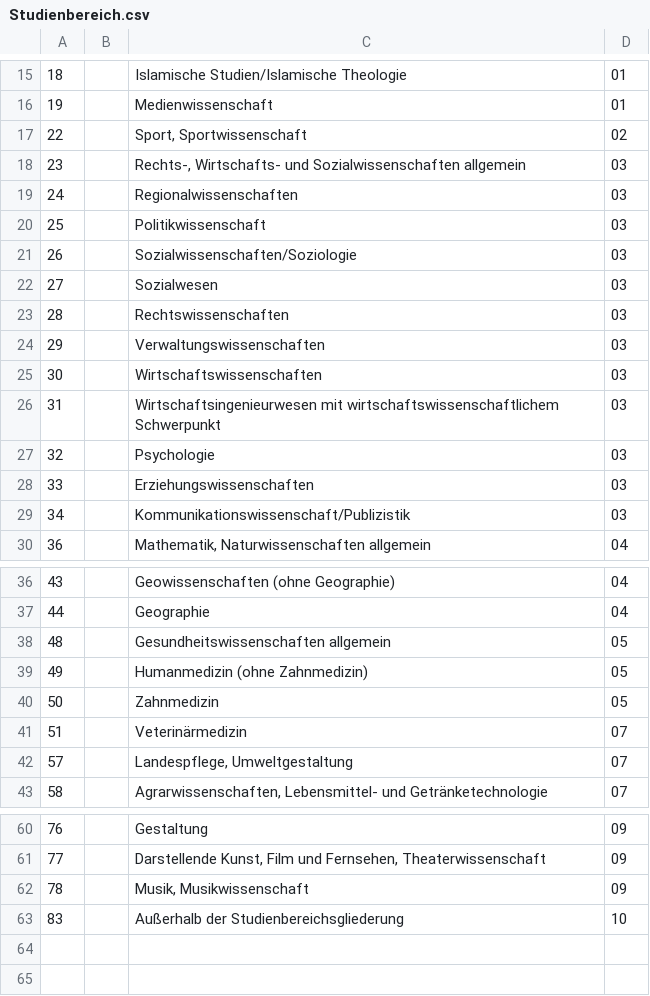
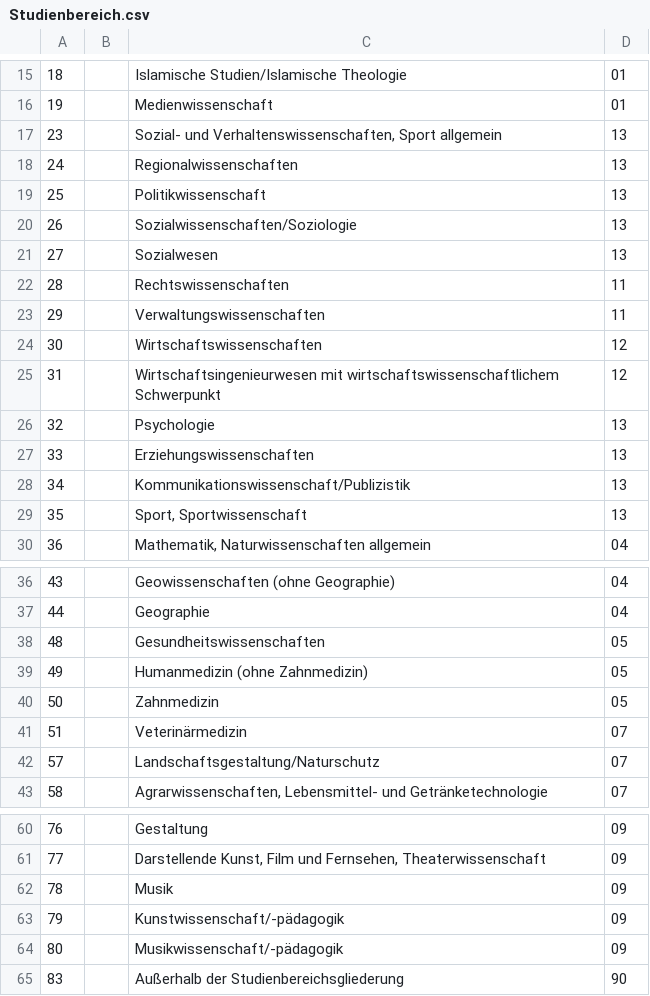
Before and after one commit to dini-ag-kim/hochschulfaechersystematik, a CSV file: destatis-schluesseltabellen/Studienbereich.csv, drawn as a sheet; only a part is shown, gaps mark what is left out.

```diff
--- a/destatis-schluesseltabellen/Studienbereich.csv
+++ b/destatis-schluesseltabellen/Studienbereich.csv
@@ -16,15 +16,15 @@
 19;;Medienwissenschaft;01
-22;;Sport, Sportwissenschaft;02
-23;;Rechts-, Wirtschafts- und Sozialwissenschaften allgemein;03
-24;;Regionalwissenschaften;03
-25;;Politikwissenschaft;03
-26;;Sozialwissenschaften/Soziologie;03
-27;;Sozialwesen;03
-28;;Rechtswissenschaften;03
-29;;Verwaltungswissenschaften;03
-30;;Wirtschaftswissenschaften;03
-31;;Wirtschaftsingenieurwesen mit wirtschaftswissenschaftlichem Schwerpunkt;03
-32;;Psychologie;03
-33;;Erziehungswissenschaften;03
-34;;Kommunikationswissenschaft/Publizistik;03
+23;;Sozial- und Verhaltenswissenschaften, Sport allgemein;13
+24;;Regionalwissenschaften;13
+25;;Politikwissenschaft;13
+26;;Sozialwissenschaften/Soziologie;13
+27;;Sozialwesen;13
+28;;Rechtswissenschaften;11
+29;;Verwaltungswissenschaften;11
+30;;Wirtschaftswissenschaften;12
+31;;Wirtschaftsingenieurwesen mit wirtschaftswissenschaftlichem Schwerpunkt;12
+32;;Psychologie;13
+33;;Erziehungswissenschaften;13
+34;;Kommunikationswissenschaft/Publizistik;13
+35;;Sport, Sportwissenschaft;13
 36;;Mathematik, Naturwissenschaften allgemein;04
@@ -37,3 +37,3 @@
 44;;Geographie;04
-48;;Gesundheitswissenschaften allgemein;05
+48;;Gesundheitswissenschaften;05
 49;;Humanmedizin (ohne Zahnmedizin);05
@@ -41,3 +41,3 @@
 51;;Veterinärmedizin;07
-57;;Landespflege, Umweltgestaltung;07
+57;;Landschaftsgestaltung/Naturschutz;07
 58;;Agrarwissenschaften, Lebensmittel- und Getränketechnologie;07
@@ -61,3 +61,5 @@
 77;;Darstellende Kunst, Film und Fernsehen, Theaterwissenschaft;09
-78;;Musik, Musikwissenschaft;09
-83;;Außerhalb der Studienbereichsgliederung;10
+78;;Musik;09
+79;;Kunstwissenschaft/-pädagogik;09
+80;;Musikwissenschaft/-pädagogik;09
+83;;Außerhalb der Studienbereichsgliederung;90
```
Also changed, not shown: destatis-schluesseltabellen/Faechergruppe.csv, destatis-schluesseltabellen/Studienfach.csv.
